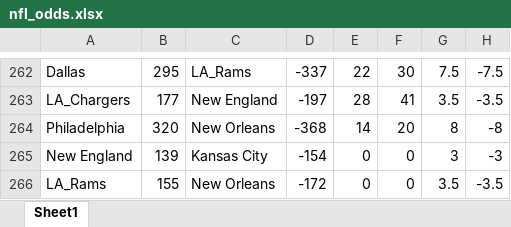
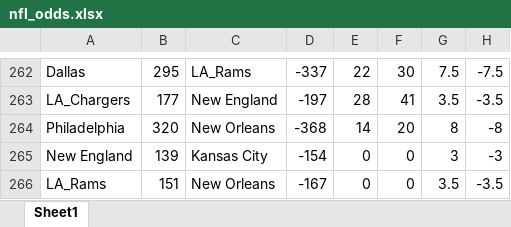
Before and after one commit to rorydavidson18/NFL, an Excel workbook: nfl_odds_analysis/nfl_odds.xlsx, sheet Sheet1, drawn as a sheet; only a part is shown, gaps mark what is left out; values as stored, in another font and other column widths than the file's, no borders; the diff names each change by its address in the sheet, - before the commit and + after, or states it on an @@ line.

```diff
--- a/nfl_odds_analysis/nfl_odds.xlsx (sheet Sheet1)
+++ b/nfl_odds_analysis/nfl_odds.xlsx (sheet Sheet1)
-B266: 155
+B266: 151
-D266: -172
+D266: -167
```
Also changed, not shown: 2 other files.
